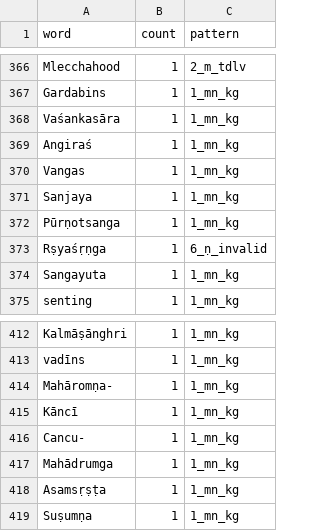
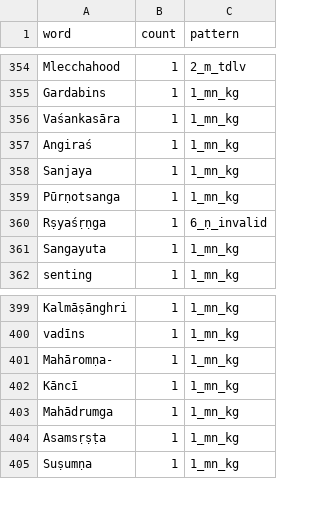
Before and after one commit to sanskrit-lexicon/PUI, a TSV file: issues/issue3/improbable_words.tsv, drawn as a sheet; only a part is shown, gaps mark what is left out; the diff covers the shown part only; the diff names each change by its address in the sheet, - before the commit and + after, or states it on an @@ line.

```diff
--- a/issues/issue3/improbable_words.tsv
+++ b/issues/issue3/improbable_words.tsv
-row 370: Vangas | 1 | 1_mn_kg
-row 416: Cancu- | 1 | 1_mn_kg
```
Also changed, not shown: 12 removed rows elsewhere in this file, 1 other file.
